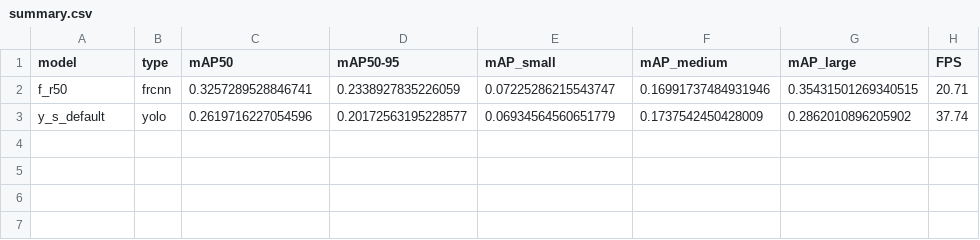
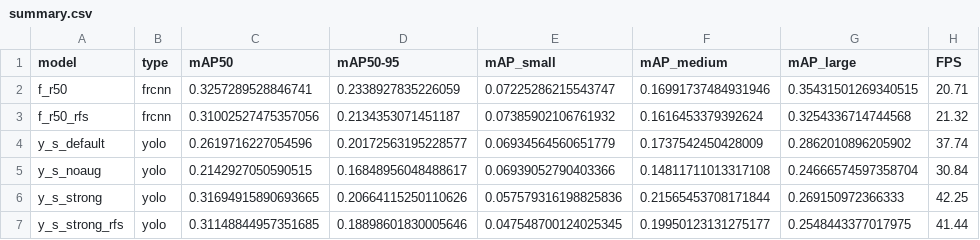
Before and after one commit to apippppp123/waste-detection-taco, a CSV file: results/summary.csv, drawn as a sheet.

```diff
--- a/results/summary.csv
+++ b/results/summary.csv
@@ -2,2 +2,6 @@ model,type,mAP50,mAP50-95,mAP_small,mAP_medium,mAP_large,FPS
 f_r50,frcnn,0.3257289528846741,0.2338927835226059,0.07225286215543747,0.16991737484931946,0.35431501269340515,20.71
+f_r50_rfs,frcnn,0.31002527475357056,0.2134353071451187,0.07385902106761932,0.1616453379392624,0.3254336714744568,21.32
 y_s_default,yolo,0.2619716227054596,0.20172563195228577,0.06934564560651779,0.1737542450428009,0.2862010896205902,37.74
+y_s_noaug,yolo,0.2142927050590515,0.16848956048488617,0.06939052790403366,0.14811711013317108,0.24666574597358704,30.84
+y_s_strong,yolo,0.31694915890693665,0.20664115250110626,0.057579316198825836,0.21565453708171844,0.269150972366333,42.25
+y_s_strong_rfs,yolo,0.31148844957351685,0.18898601830005646,0.047548700124025345,0.19950123131275177,0.2548443377017975,41.44
```
Also changed, not shown: 5 other files.
